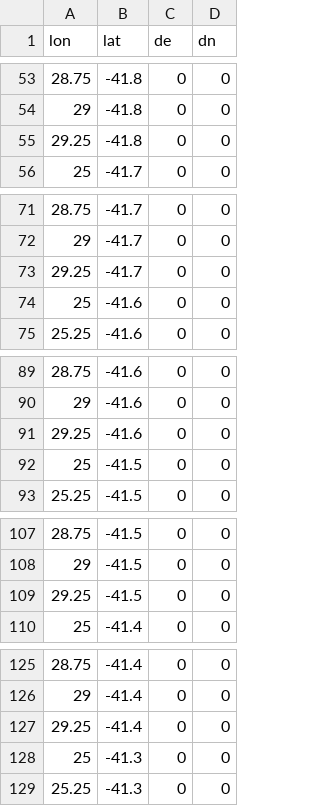
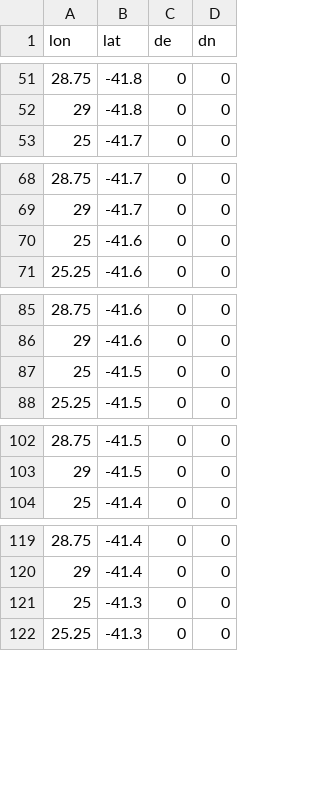
Before and after one commit to linz/deformation-tools, a CSV file: gridtool/uat/check/test33a.csv, drawn as a sheet; only a part is shown, gaps mark what is left out; the diff covers the shown part only.

```diff
--- a/gridtool/uat/check/test33a.csv
+++ b/gridtool/uat/check/test33a.csv
@@ -54,3 +52,2 @@ lon,lat,de,dn
 29,-41.8,0,0
-29.25,-41.8,0,0
 25,-41.7,0,0
@@ -72,3 +69,2 @@ lon,lat,de,dn
 29,-41.7,0,0
-29.25,-41.7,0,0
 25,-41.6,0,0
@@ -90,3 +86,2 @@ lon,lat,de,dn
 29,-41.6,0,0
-29.25,-41.6,0,0
 25,-41.5,0,0
@@ -108,3 +103,2 @@ lon,lat,de,dn
 29,-41.5,0,0
-29.25,-41.5,0,0
 25,-41.4,0,0
@@ -126,3 +120,2 @@ lon,lat,de,dn
 29,-41.4,0,0
-29.25,-41.4,0,0
 25,-41.3,0,0
```
Also changed, not shown: 24 removed rows elsewhere in this file, gridtool/uat/check/test33b.csv, gridtool/uat/check/test33d.csv, 3 other files.
